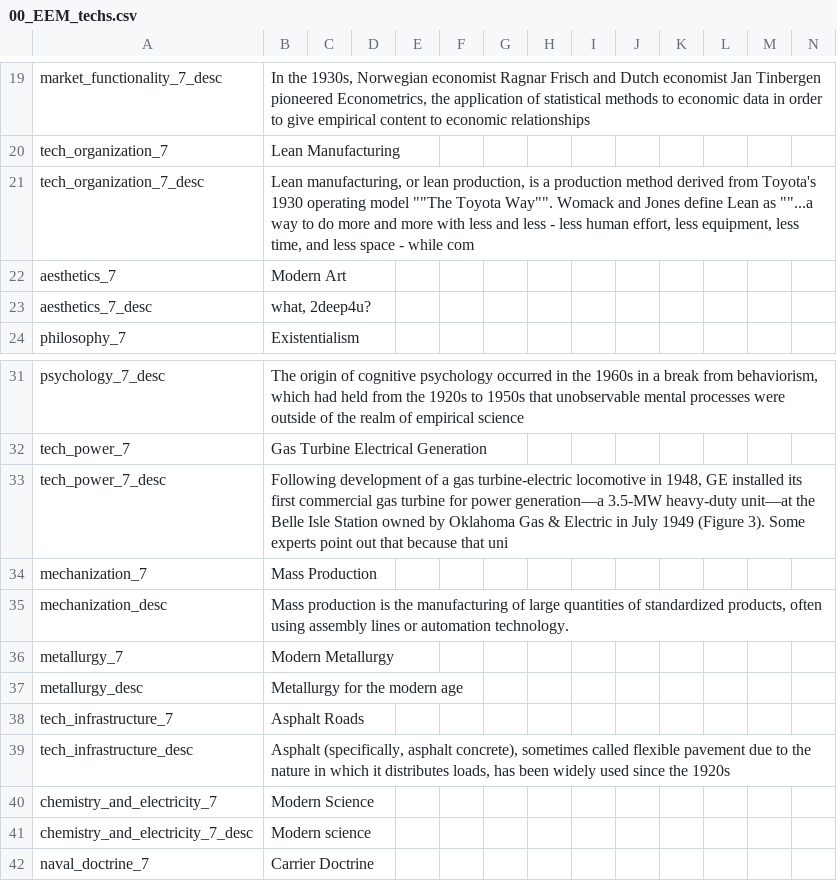
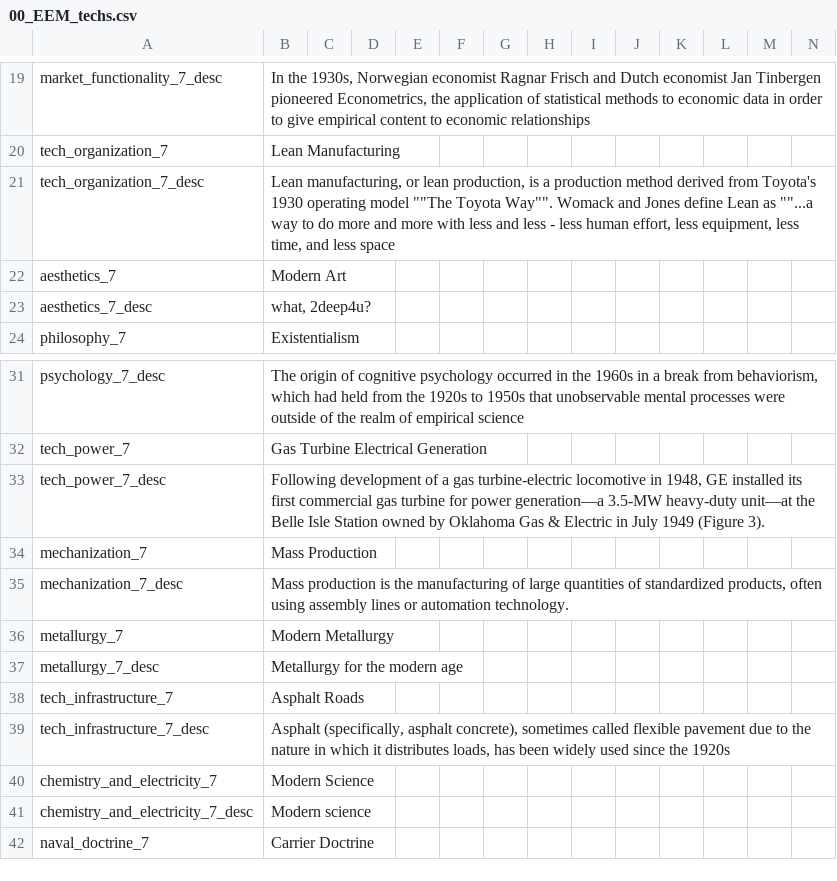
Before and after one commit to ujtcelvn/Ending_Extension_Mod, a CSV file: EEM/localisation/00_EEM_techs.csv, drawn as a sheet; only a part is shown, gaps mark what is left out; the diff names each change by its address in the sheet, - before the commit and + after, or states it on an @@ line.

Commit message:
Update 00_EEM_techs.csv

```diff
--- a/EEM/localisation/00_EEM_techs.csv
+++ b/EEM/localisation/00_EEM_techs.csv
-B21: …less space - while com
+B21: …less space
-B33: …(Figure 3). Some experts point out that because that uni
+B33: …(Figure 3).
-A35: mechanization_desc
+A35: mechanization_7_desc
-A37: metallurgy_desc
+A37: metallurgy_7_desc
-A39: tech_infrastructure_desc
+A39: tech_infrastructure_7_desc
```
